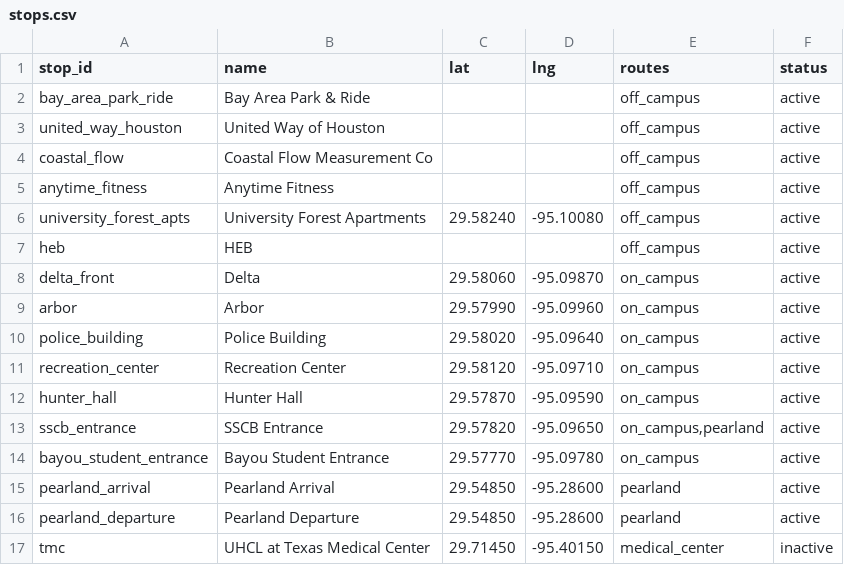
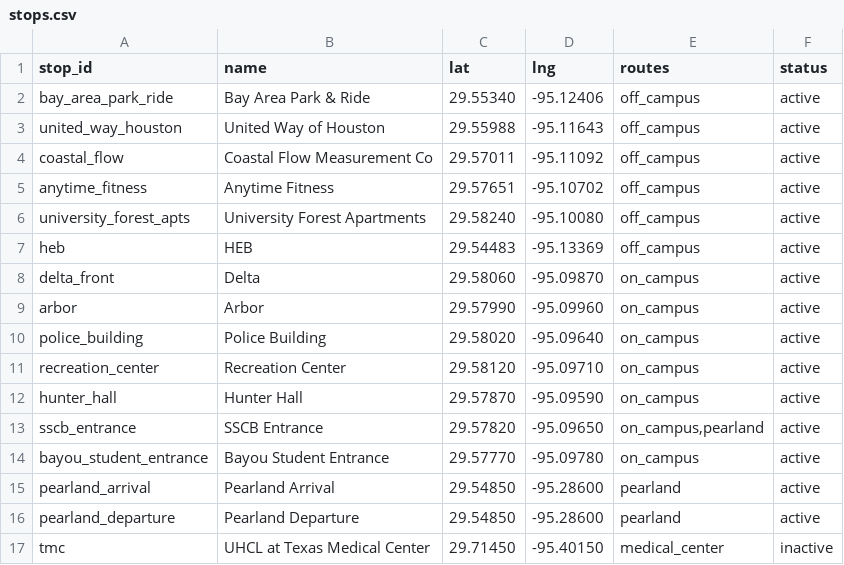
Before and after one commit to sebastianjohn7/HawkNav, a CSV file: data/shuttle/stops.csv, drawn as a sheet.

```diff
--- a/data/shuttle/stops.csv
+++ b/data/shuttle/stops.csv
@@ -1,8 +1,8 @@
 stop_id,name,lat,lng,routes,status
-bay_area_park_ride,Bay Area Park & Ride,,,off_campus,active
-united_way_houston,United Way of Houston,,,off_campus,active
-coastal_flow,Coastal Flow Measurement Co,,,off_campus,active
-anytime_fitness,Anytime Fitness,,,off_campus,active
+bay_area_park_ride,Bay Area Park & Ride,29.55340,-95.12406,off_campus,active
+united_way_houston,United Way of Houston,29.55988,-95.11643,off_campus,active
+coastal_flow,Coastal Flow Measurement Co,29.57011,-95.11092,off_campus,active
+anytime_fitness,Anytime Fitness,29.57651,-95.10702,off_campus,active
 university_forest_apts,University Forest Apartments,29.58240,-95.10080,off_campus,active
-heb,HEB,,,off_campus,active
+heb,HEB,29.54483,-95.13369,off_campus,active
 delta_front,Delta,29.58060,-95.09870,on_campus,active
```
Also changed, not shown: 30 other files.
